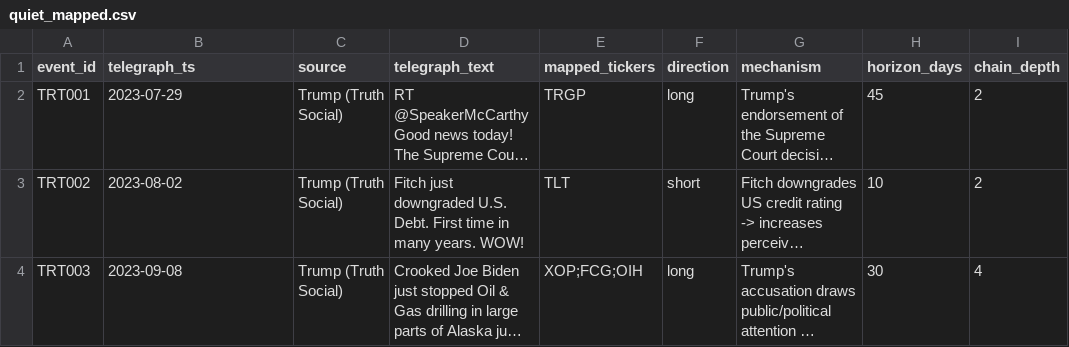
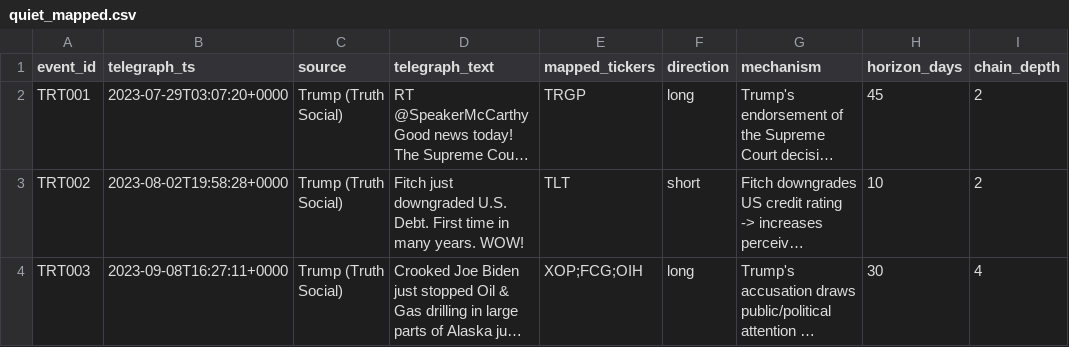
Before and after one commit to joehahn/geo-herd-rider, a CSV file: data/windows/quiet_mapped.csv, drawn as a sheet; only a part is shown; long unchanged cells end in …; the diff names each change by its address in the sheet, - before the commit and + after, or states it on an @@ line.

```diff
--- a/data/windows/quiet_mapped.csv
+++ b/data/windows/quiet_mapped.csv
-B2 (telegraph_ts): 2023-07-29
+B2 (telegraph_ts): 2023-07-29T03:07:20+0000
-B3 (telegraph_ts): 2023-08-02
+B3 (telegraph_ts): 2023-08-02T19:58:28+0000
-B4 (telegraph_ts): 2023-09-08
+B4 (telegraph_ts): 2023-09-08T16:27:11+0000
```
Also changed, not shown: data/windows/iran_auto_ds_mapped.csv, data/windows/iran_auto_opus_mapped.csv, 6 other files.
